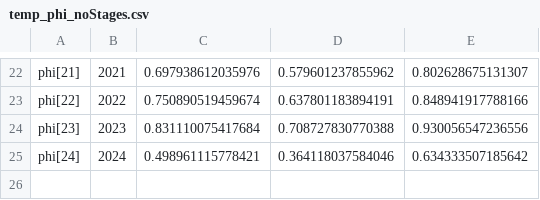
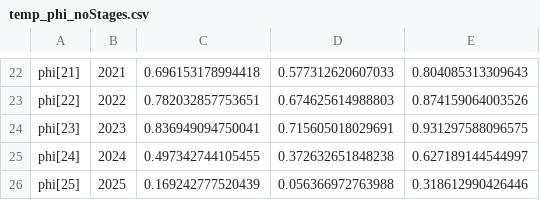
Before and after one commit to xprockox/Elk-IPM, a CSV file: data/intermediate/temp_phi_noStages.csv, drawn as a sheet; only a part is shown, gaps mark what is left out; the diff covers the shown part only.

```diff
--- a/data/intermediate/temp_phi_noStages.csv
+++ b/data/intermediate/temp_phi_noStages.csv
@@ -22,4 +22,5 @@
-"phi[21]",2021,0.697938612035976,0.579601237855962,0.802628675131307
-"phi[22]",2022,0.750890519459674,0.637801183894191,0.848941917788166
-"phi[23]",2023,0.831110075417684,0.708727830770388,0.930056547236556
-"phi[24]",2024,0.498961115778421,0.364118037584046,0.634333507185642
+"phi[21]",2021,0.696153178994418,0.577312620607033,0.804085313309643
+"phi[22]",2022,0.782032857753651,0.674625614988803,0.874159064003526
+"phi[23]",2023,0.836949094750041,0.715605018029691,0.931297588096575
+"phi[24]",2024,0.497342744105455,0.372632651848238,0.627189144544997
+"phi[25]",2025,0.169242777520439,0.056366972763988,0.318612990426446
```
Also changed, not shown: 60 edited cells elsewhere in this file.
